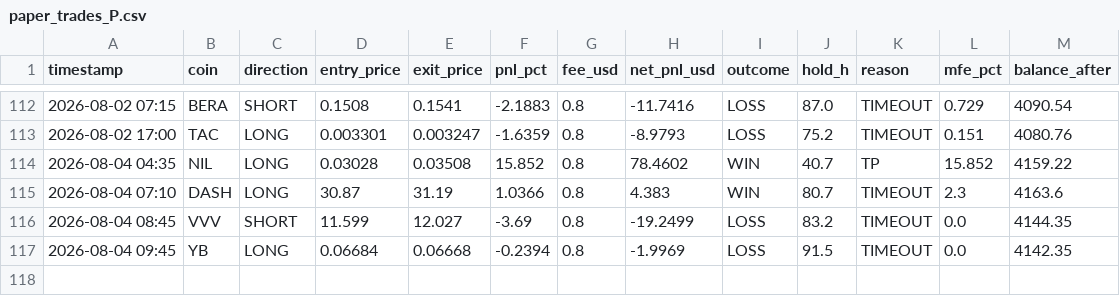
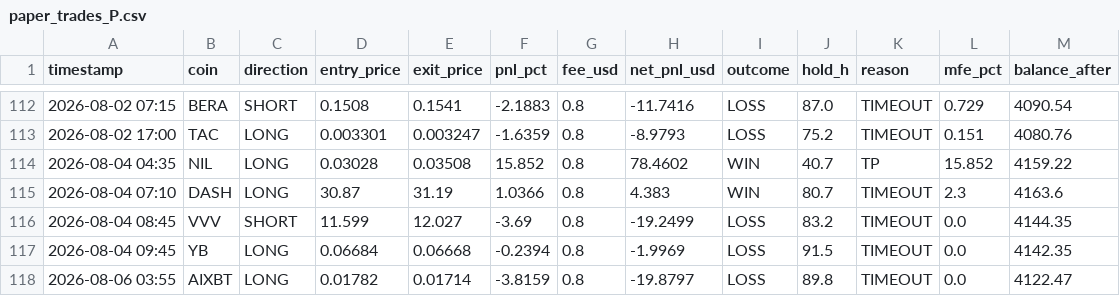
Before and after one commit to AlexeyKharin06/bots-cluster-, a CSV file: memory/trade/paper_v1/paper_trades_P.csv, drawn as a sheet; only a part is shown, gaps mark what is left out; the diff names each change by its address in the sheet, - before the commit and + after, or states it on an @@ line.

```diff
--- a/memory/trade/paper_v1/paper_trades_P.csv
+++ b/memory/trade/paper_v1/paper_trades_P.csv
+row 118: 2026-08-06 03:55 | AIXBT | LONG | 0.01782 | 0.01714 | -3.8159 | 0.8 | -19.8797 | LOSS | 89.8 | TIMEOUT | 0.0 | 4122.47
```
Also changed, not shown: memory/trade/paper_v1/paper_trades_breakout.csv, memory/trade/paper_v1/paper_trades_grid.csv, 13 other files.
